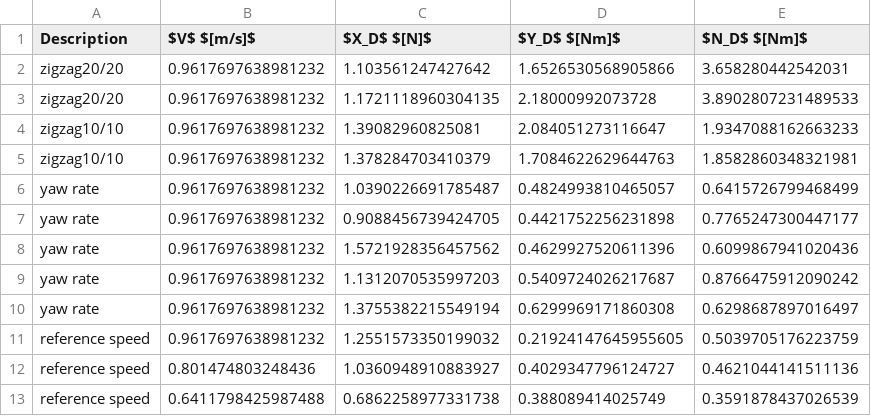
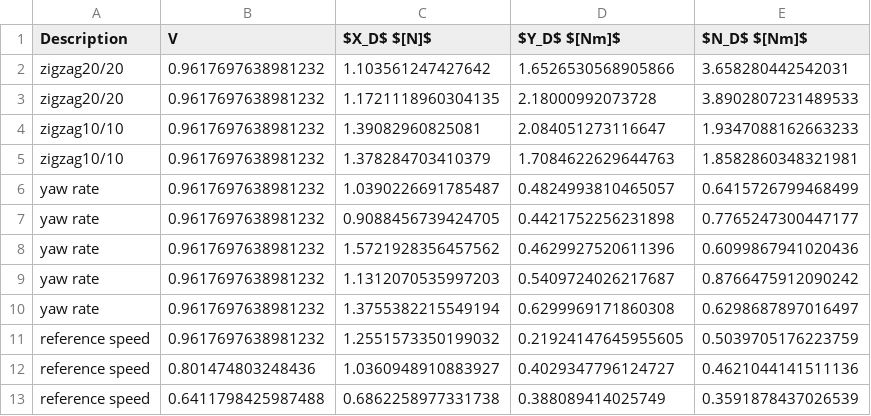
Before and after one commit to martinlarsalbert/System-identification-for-a-physically-correct-ship-manoeuvring-model-in-wind-conditions, a CSV file: tables/result_VCT_regression.reference_model_mean_average_error.csv, drawn as a sheet.

```diff
--- a/tables/result_VCT_regression.reference_model_mean_average_error.csv
+++ b/tables/result_VCT_regression.reference_model_mean_average_error.csv
@@ -1,2 +1,2 @@
-Description,$V$ $[m/s]$,$X_D$ $[N]$,$Y_D$ $[Nm]$,$N_D$ $[Nm]$
+Description,V,$X_D$ $[N]$,$Y_D$ $[Nm]$,$N_D$ $[Nm]$
 zigzag20/20,0.9617697638981232,1.103561247427642,1.6526530568905866,3.658280442542031
```
